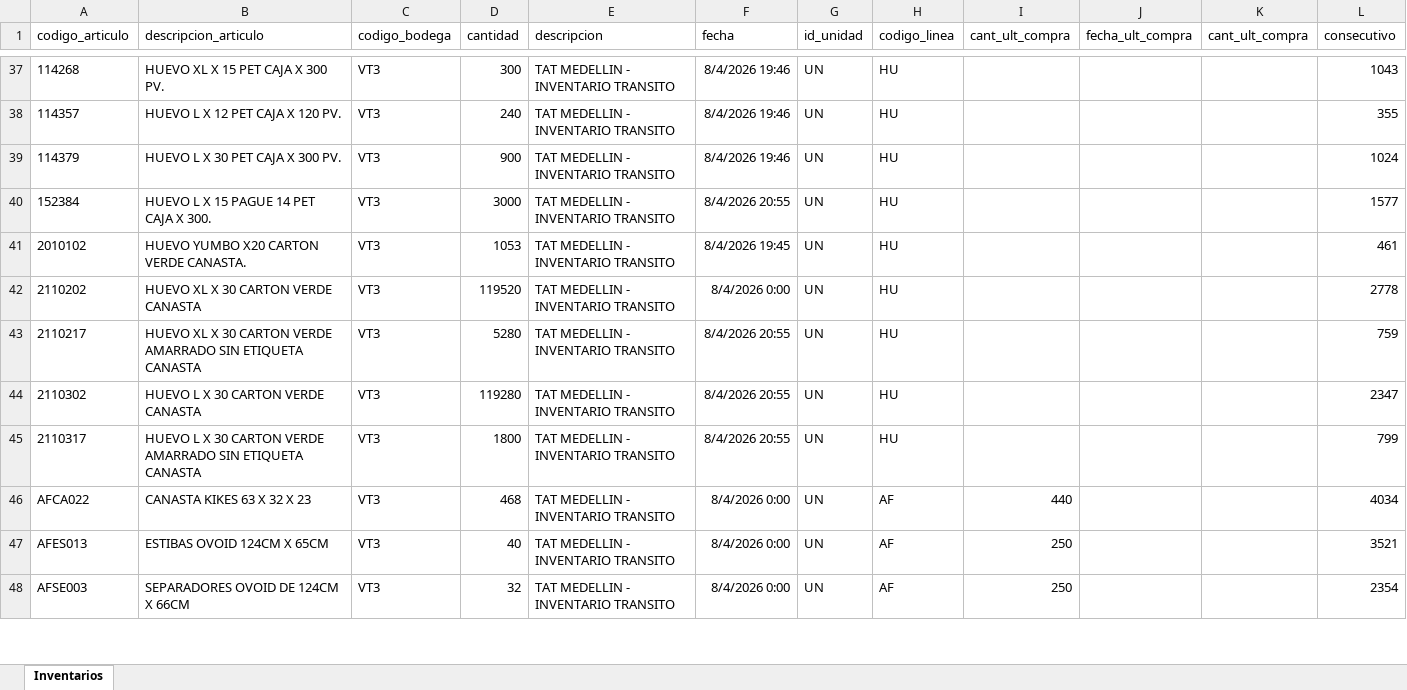
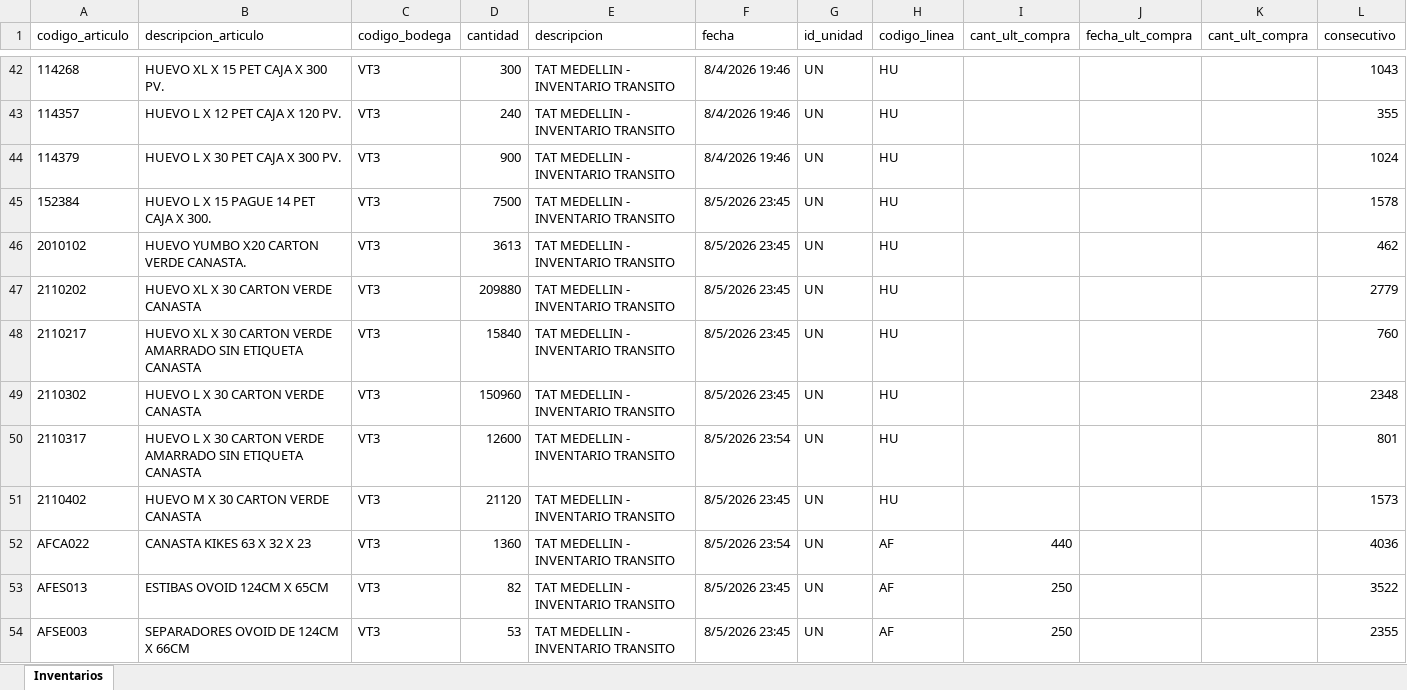
Before and after one commit to CamiVargas25/Inventarios, an Excel workbook: Inventarios.xlsx, sheet Inventarios, drawn as a sheet; only a part is shown, gaps mark what is left out; values as stored, in another font and other column widths than the file's, no borders; addresses are those after the commit; the diff covers the shown part only; the diff names each change by its address in the sheet, - before the commit and + after, or states it on an @@ line.

```diff
--- a/Inventarios.xlsx (sheet Inventarios)
+++ b/Inventarios.xlsx (sheet Inventarios)
-D45 (cantidad): 3000
+D45 (cantidad): 7500
-F45 (fecha): 8/4/2026 20:55
+F45 (fecha): 8/5/2026 23:45
-L45 (consecutivo): 1577
+L45 (consecutivo): 1578
-D46 (cantidad): 1053
+D46 (cantidad): 3613
-F46 (fecha): 8/4/2026 19:45
+F46 (fecha): 8/5/2026 23:45
-L46 (consecutivo): 461
+L46 (consecutivo): 462
-D47 (cantidad): 119520
+D47 (cantidad): 209880
-F47 (fecha): 8/4/2026 0:00
+F47 (fecha): 8/5/2026 23:45
-L47 (consecutivo): 2778
+L47 (consecutivo): 2779
-D48 (cantidad): 5280
+D48 (cantidad): 15840
-F48:F49 (fecha): 8/4/2026 20:55
+F48:F49 (fecha): 8/5/2026 23:45
-L48 (consecutivo): 759
+L48 (consecutivo): 760
-D49 (cantidad): 119280
+D49 (cantidad): 150960
-L49 (consecutivo): 2347
+L49 (consecutivo): 2348
-D50 (cantidad): 1800
+D50 (cantidad): 12600
-F50 (fecha): 8/4/2026 20:55
+F50 (fecha): 8/5/2026 23:54
-L50 (consecutivo): 799
+L50 (consecutivo): 801
+row 51: 2110402 | HUEVO M X 30 CARTON VERDE CANASTA | VT3 | 21120 | TAT MEDELLIN - INVENTARIO TRANSITO | 8/5/2026 23:45 | UN | HU |  |  |  | 1573
-D52 (cantidad): 468
+D52 (cantidad): 1360
-F52 (fecha): 8/4/2026 0:00
+F52 (fecha): 8/5/2026 23:54
-L52 (consecutivo): 4034
+L52 (consecutivo): 4036
-D53 (cantidad): 40
+D53 (cantidad): 82
-F53:F54 (fecha): 8/4/2026 0:00
+F53:F54 (fecha): 8/5/2026 23:45
-L53 (consecutivo): 3521
+L53 (consecutivo): 3522
-D54 (cantidad): 32
+D54 (cantidad): 53
-L54 (consecutivo): 2354
+L54 (consecutivo): 2355
```
Also changed, not shown: 63 added rows, 61 removed rows and 336 edited cells elsewhere in this sheet, 5 other files.
